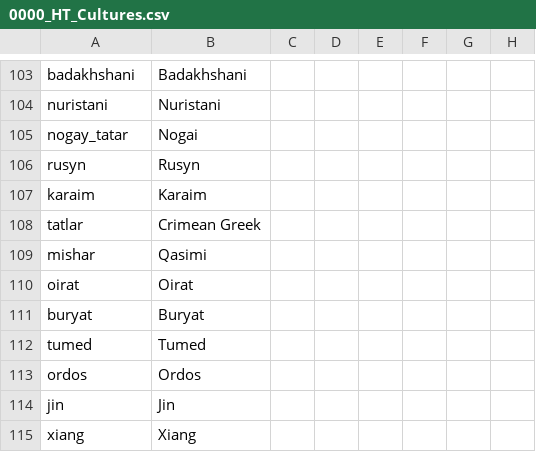
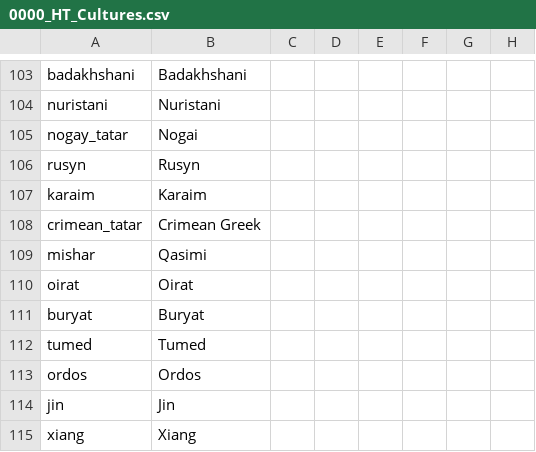
Before and after one commit to LargestLeader/Haralds-Big-Win-1.1, a CSV file: localisation/0000_HT_Cultures.csv, drawn as a sheet; only a part is shown, gaps mark what is left out; the diff names each change by its address in the sheet, - before the commit and + after, or states it on an @@ line.

```diff
--- a/localisation/0000_HT_Cultures.csv
+++ b/localisation/0000_HT_Cultures.csv
-A108: tatlar
+A108: crimean_tatar
```
Also changed, not shown: 10 other files.
